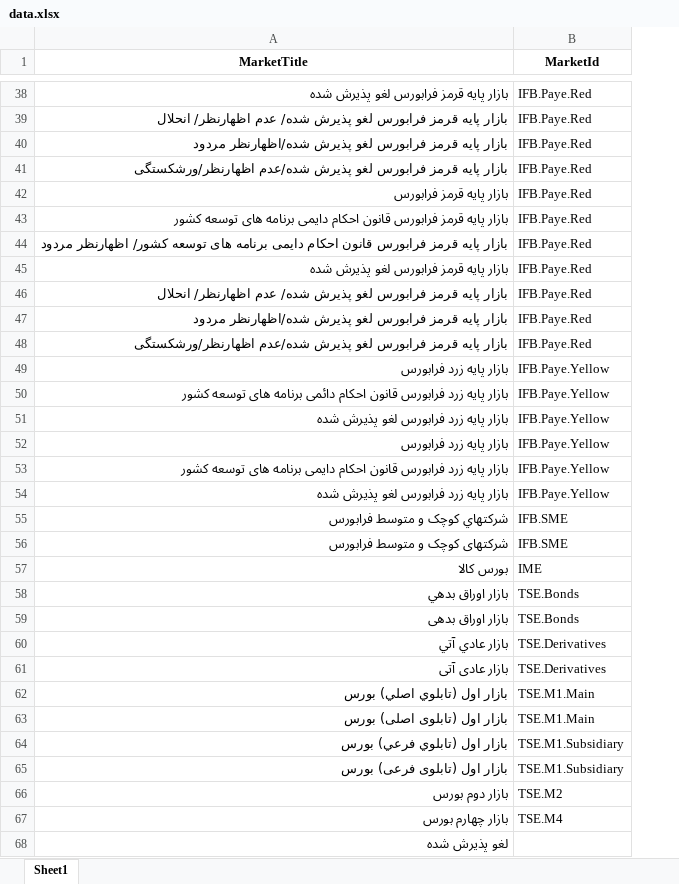
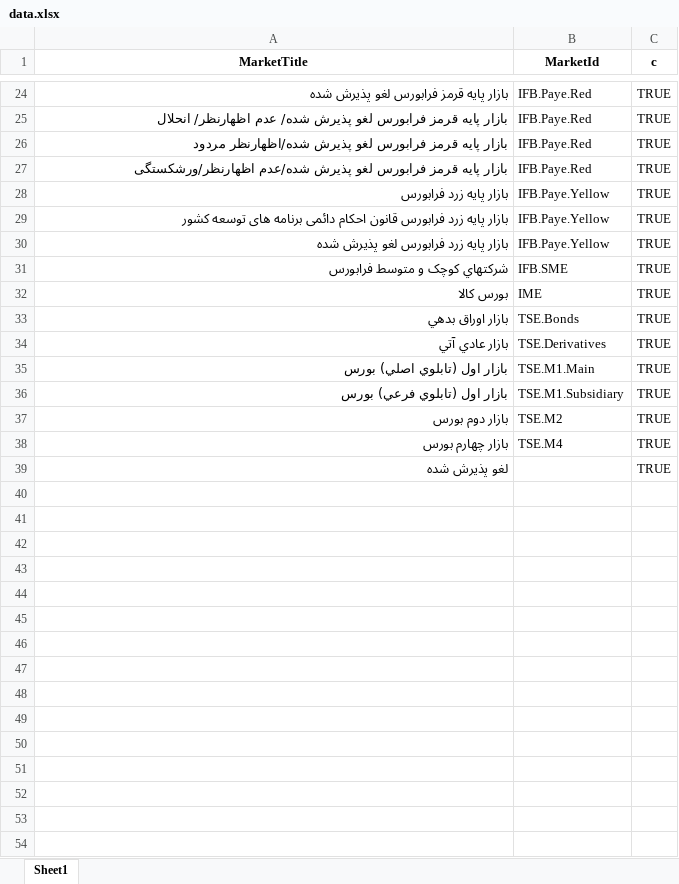
Before and after one commit to imahdimir/d-MarketTitle-2-MarketID, an Excel workbook: data.xlsx, sheet Sheet1, drawn as a sheet; only a part is shown, gaps mark what is left out; values as stored, in another font and other column widths than the file's, no borders; removed rows and columns are numbered as before the commit, all else as after; the diff covers the shown part only; the diff names each change by its address in the sheet, - before the commit and + after, or states it on an @@ line.

Commit message:
exact TSETMC strings

```diff
--- a/data.xlsx (sheet Sheet1)
+++ b/data.xlsx (sheet Sheet1)
+column C (c), rows 24-39: all TRUE
-row 42: بازار پایه قرمز فرابورس | IFB.Paye.Red
-row 43: بازار پایه قرمز فرابورس قانون احکام دایمی برنامه های توسعه کشور | IFB.Paye.Red
-row 44: بازار پایه قرمز فرابورس قانون احکام دایمی برنامه های توسعه کشور/ اظهارنظر مردود | IFB.Paye.Red
-row 45: بازار پایه قرمز فرابورس لغو پذیرش شده | IFB.Paye.Red
-row 46: بازار پایه قرمز فرابورس لغو پذیرش شده/ عدم اظهارنظر/ انحلال | IFB.Paye.Red
-row 47: بازار پایه قرمز فرابورس لغو پذیرش شده/اظهارنظر مردود | IFB.Paye.Red
-row 48: بازار پایه قرمز فرابورس لغو پذیرش شده/عدم اظهارنظر/ورشکستگی | IFB.Paye.Red
-row 52: بازار پایه زرد فرابورس | IFB.Paye.Yellow
-row 53: بازار پایه زرد فرابورس قانون احکام دایمی برنامه های توسعه کشور | IFB.Paye.Yellow
-row 54: بازار پایه زرد فرابورس لغو پذیرش شده | IFB.Paye.Yellow
-row 56: شرکتهای کوچک و متوسط فرابورس | IFB.SME
-row 59: بازار اوراق بدهی | TSE.Bonds
-row 61: بازار عادی آتی | TSE.Derivatives
-row 63: بازار اول (تابلوی اصلی) بورس | TSE.M1.Main
-row 65: بازار اول (تابلوی فرعی) بورس | TSE.M1.Subsidiary
```
Also changed, not shown: 14 removed rows elsewhere in this sheet.
